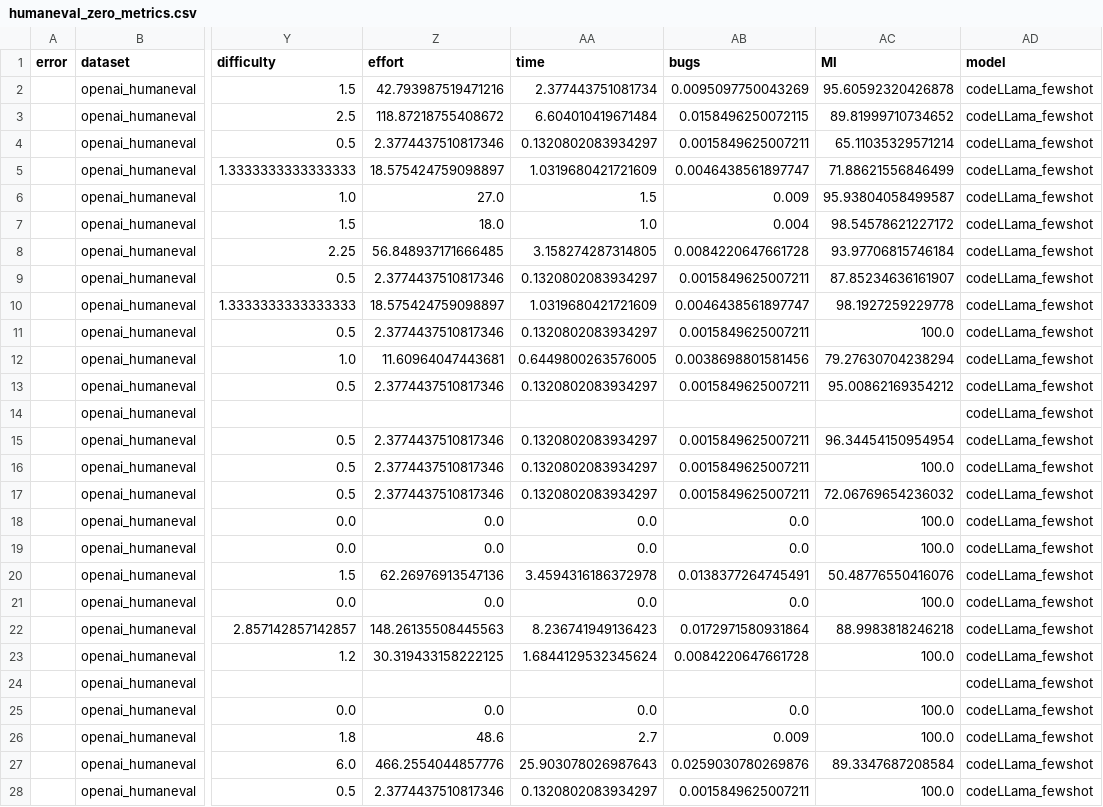
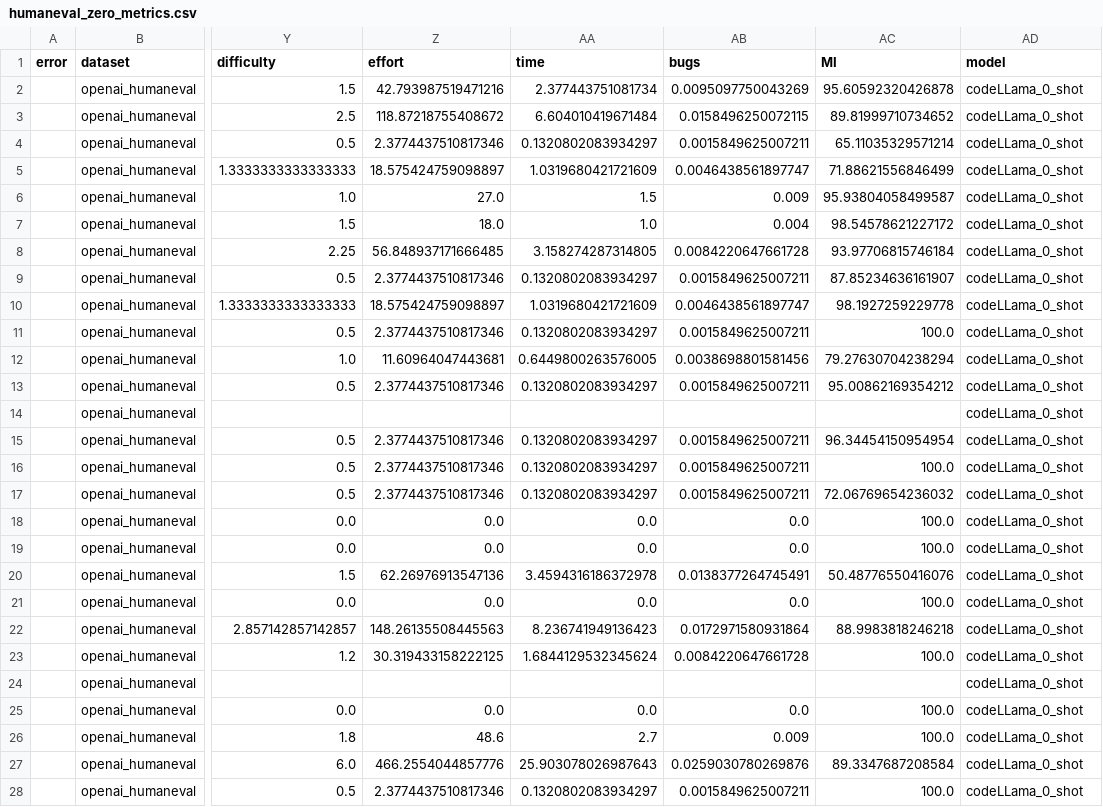
Before and after one commit to sosier/Code_Refactoring_Assistant, a CSV file: codeLlama/evaluation/humaneval_zero_metrics.csv, drawn as a sheet; only a part is shown, gaps mark what is left out; the diff covers the shown part only; the diff names each change by its address in the sheet, - before the commit and + after, or states it on an @@ line.

```diff
--- a/codeLlama/evaluation/humaneval_zero_metrics.csv
+++ b/codeLlama/evaluation/humaneval_zero_metrics.csv
-AD2:AD28 (model): codeLLama_fewshot
+AD2:AD28 (model): codeLLama_0_shot
```
Also changed, not shown: 137 edited cells elsewhere in this file, codeLlama/evaluation/mbpp_zero_metrics.csv, results/mbpp_test_codeLlama_0_shot.csv, 2 other files.
